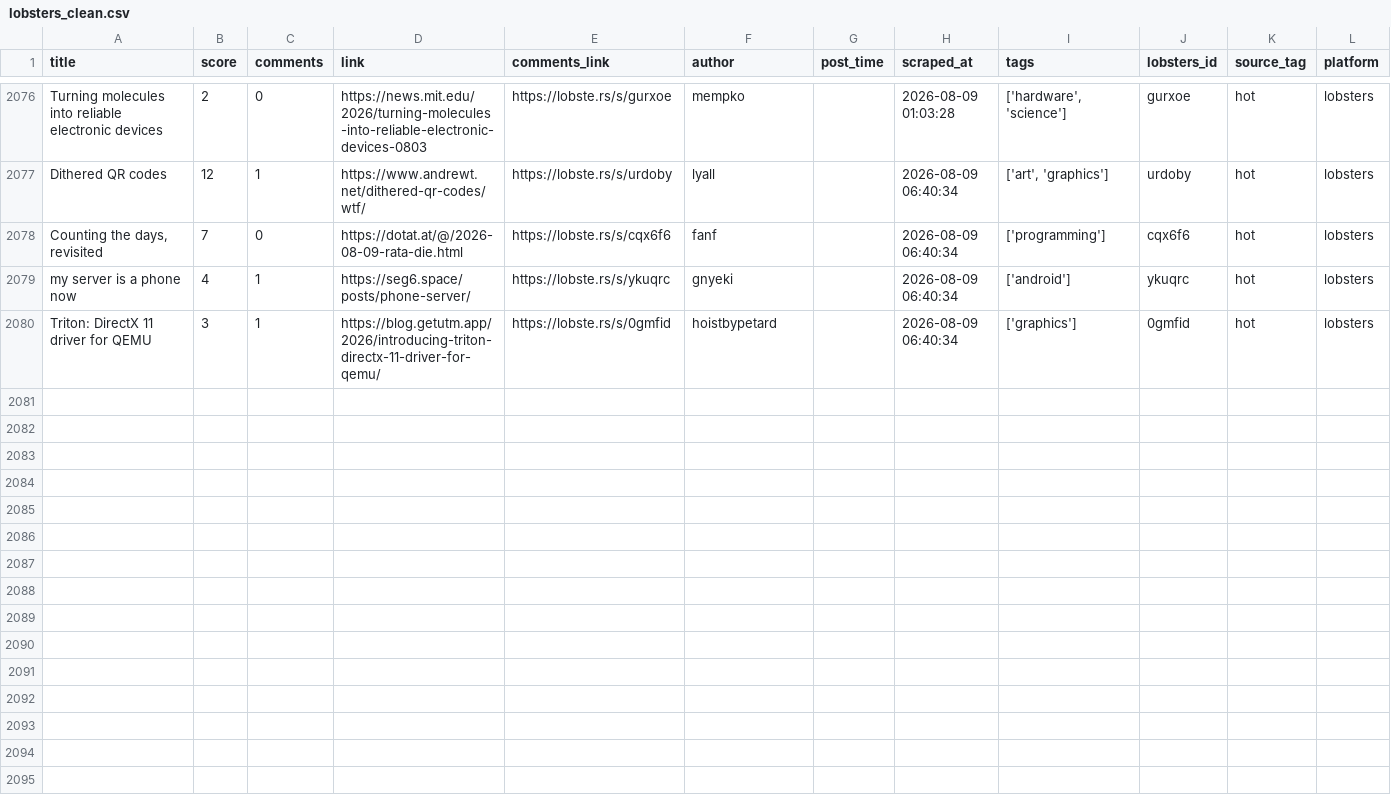
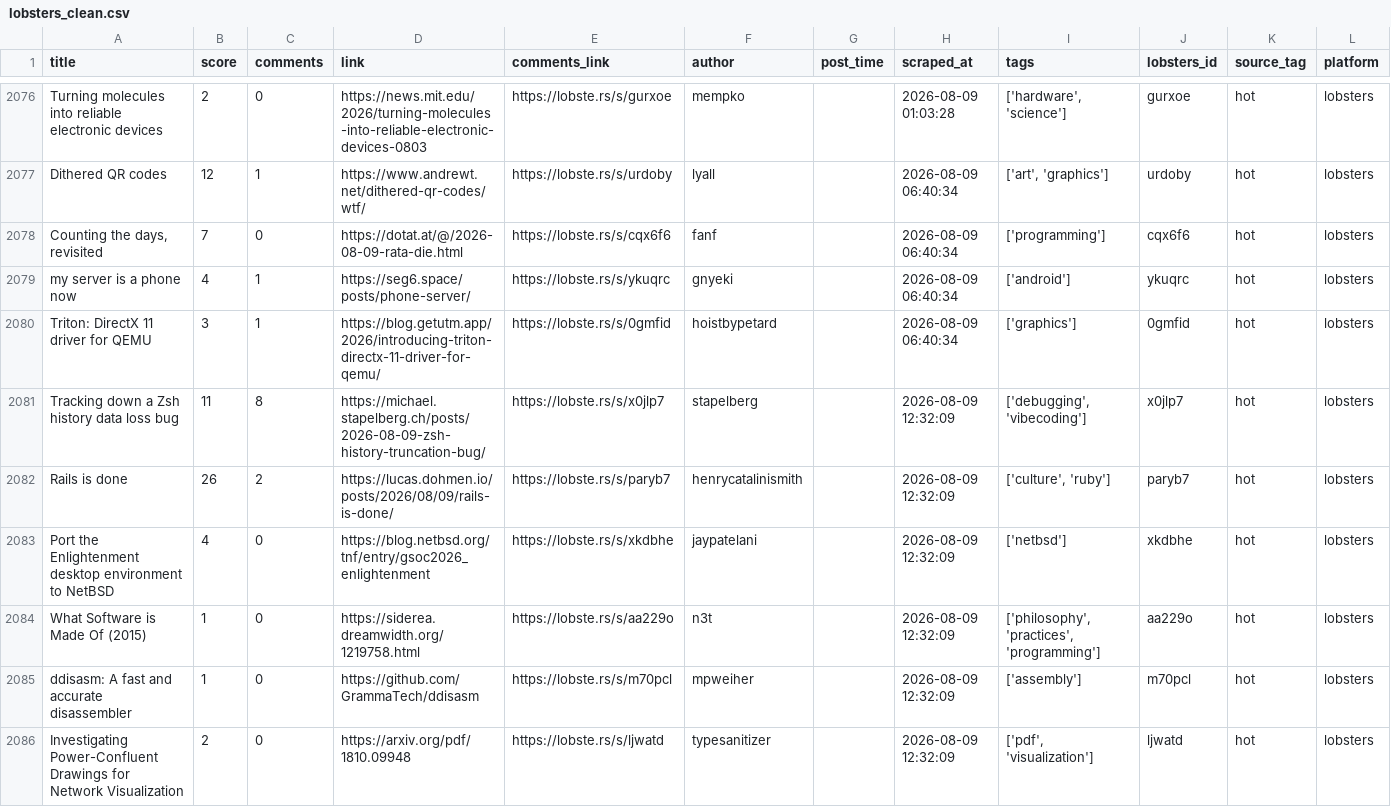
Before and after one commit to Mohammad-Khalil0/Tech-Community-Insights, a CSV file: clean_data/lobsters_clean.csv, drawn as a sheet; only a part is shown, gaps mark what is left out.

```diff
--- a/clean_data/lobsters_clean.csv
+++ b/clean_data/lobsters_clean.csv
@@ -2080 +2080,7 @@ my server is a phone now,4,1,https://seg6.space/posts/phone-server/,https://lobs
 Triton: DirectX 11 driver for QEMU,3,1,https://blog.getutm.app/2026/introducing-triton-directx-11-driver-for-qemu/,https://lobste.rs/s/0gmfid,hoistbypetard,,2026-08-09 06:40:34,['graphics'],0gmfid,hot,lobsters
+Tracking down a Zsh history data loss bug,11,8,https://michael.stapelberg.ch/posts/2026-08-09-zsh-history-truncation-bug/,https://lobste.rs/s/x0jlp7,stapelberg,,2026-08-09 12:32:09,"['debugging', 'vibecoding']",x0jlp7,hot,lobsters
+Rails is done,26,2,https://lucas.dohmen.io/posts/2026/08/09/rails-is-done/,https://lobste.rs/s/paryb7,henrycatalinismith,,2026-08-09 12:32:09,"['culture', 'ruby']",paryb7,hot,lobsters
+Port the Enlightenment desktop environment to NetBSD,4,0,https://blog.netbsd.org/tnf/entry/gsoc2026_enlightenment,https://lobste.rs/s/xkdbhe,jaypatelani,,2026-08-09 12:32:09,['netbsd'],xkdbhe,hot,lobsters
+What Software is Made Of (2015),1,0,https://siderea.dreamwidth.org/1219758.html,https://lobste.rs/s/aa229o,n3t,,2026-08-09 12:32:09,"['philosophy', 'practices', 'programming']",aa229o,hot,lobsters
+ddisasm: A fast and accurate disassembler,1,0,https://github.com/GrammaTech/ddisasm,https://lobste.rs/s/m70pcl,mpweiher,,2026-08-09 12:32:09,['assembly'],m70pcl,hot,lobsters
+Investigating Power-Confluent Drawings for Network Visualization,2,0,https://arxiv.org/pdf/1810.09948,https://lobste.rs/s/ljwatd,typesanitizer,,2026-08-09 12:32:09,"['pdf', 'visualization']",ljwatd,hot,lobsters
```
Also changed, not shown: clean_data/hn_cleaned.csv, 8 other files.
